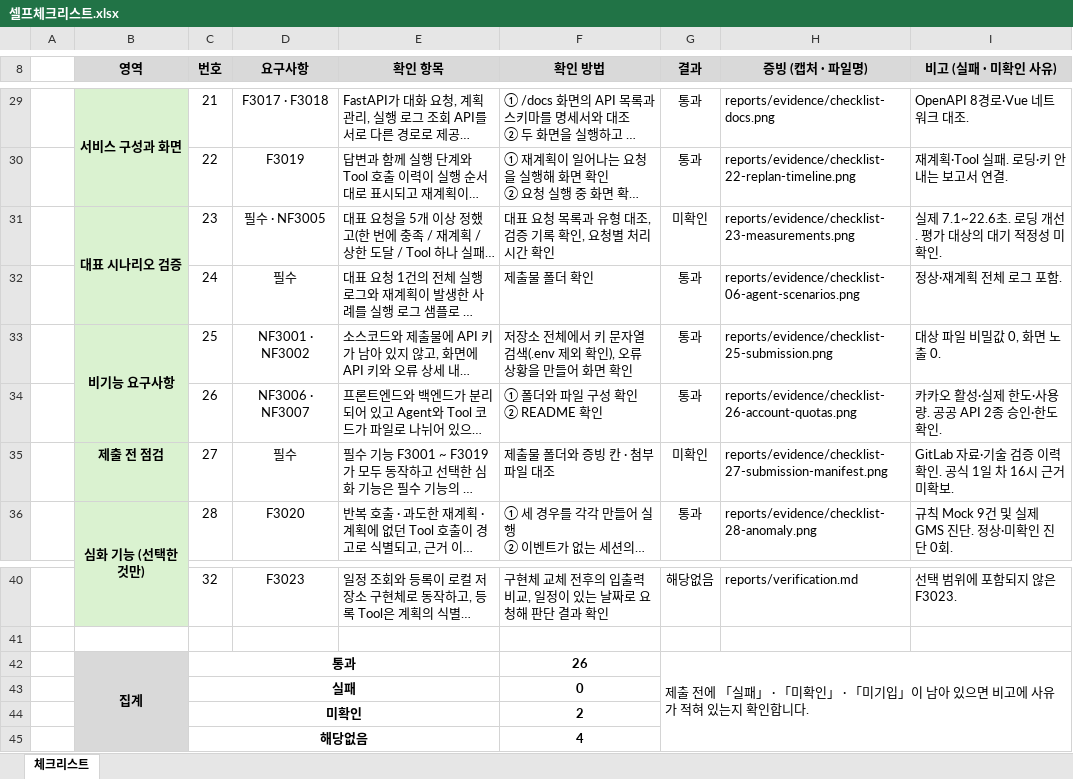
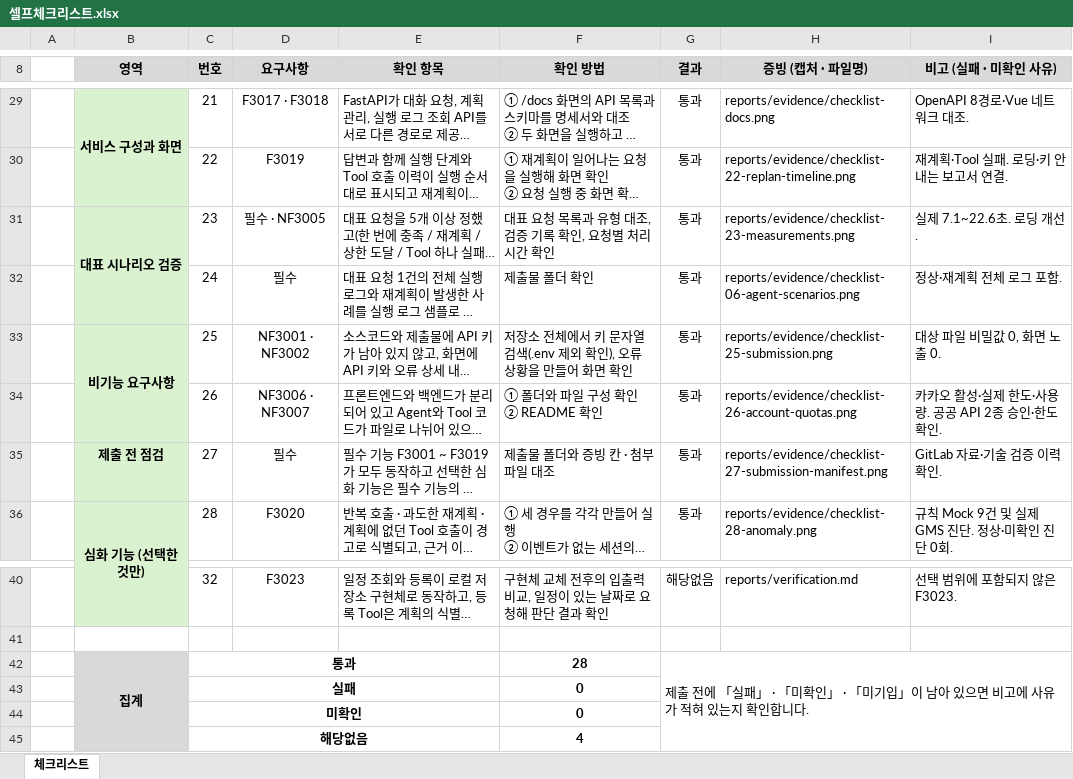
Before and after one commit to JionisGenius/Youth-Kitty-Planner, an Excel workbook: 셀프체크리스트.xlsx, sheet 체크리스트, drawn as a sheet; only a part is shown, gaps mark what is left out; long unchanged cells end in …; values as stored, in another font and other column widths than the file's, no borders; conditional formats not drawn; the diff names each change by its address in the sheet, - before the commit and + after, or states it on an @@ line.

Commit message:
update:checklist

```diff
--- a/셀프체크리스트.xlsx (sheet 체크리스트)
+++ b/셀프체크리스트.xlsx (sheet 체크리스트)
-G31 (결과): 미확인
+G31 (결과): 통과
-I31 (비고 (실패 · 미확인 사유)): 실제 7.1~22.6초. 로딩 개선. 평가 대상의 대기 적정성 미확인.
+I31 (비고 (실패 · 미확인 사유)): 실제 7.1~22.6초. 로딩 개선.
-G35 (결과): 미확인
+G35 (결과): 통과
-I35 (비고 (실패 · 미확인 사유)): GitLab 자료·기술 검증 이력 확인. 공식 1일 차 16시 근거 미확보.
+I35 (비고 (실패 · 미확인 사유)): GitLab 자료·기술 검증 이력 확인.
-F42 (확인 방법): 26
+F42 (확인 방법): 28
-F44 (확인 방법): 2
+F44 (확인 방법): 0
```
